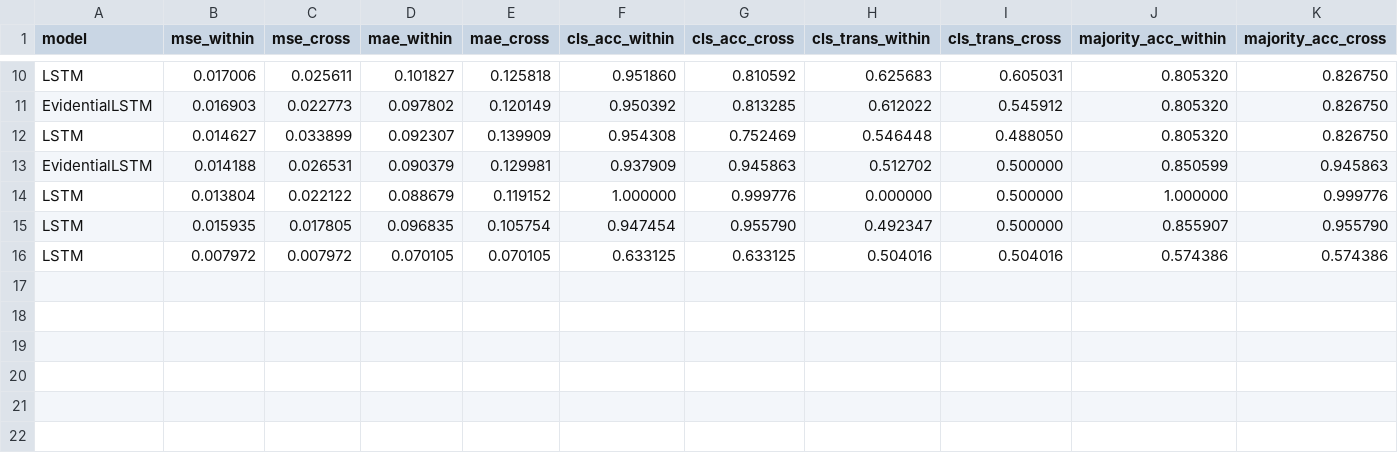
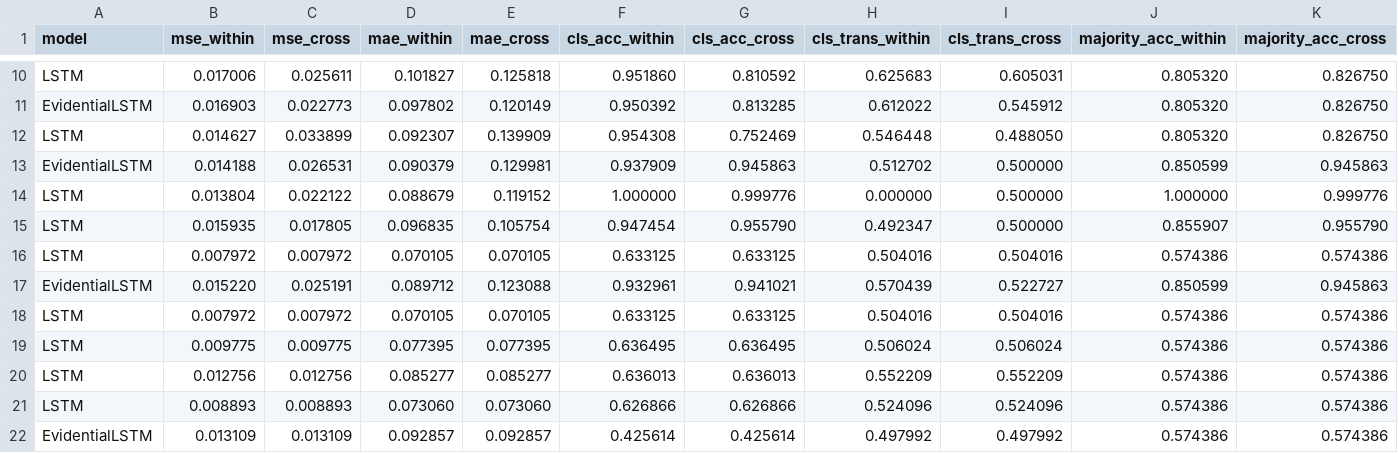
Before and after one commit to jayscpu/autosearch, a TSV file: second_autosearch/results/pod_results_trans_exps.tsv, drawn as a sheet; only a part is shown, gaps mark what is left out; rows hold the shown columns only; the diff names each change by its address in the sheet, - before the commit and + after, or states it on an @@ line.

```diff
--- a/second_autosearch/results/pod_results_trans_exps.tsv
+++ b/second_autosearch/results/pod_results_trans_exps.tsv
+row 17: EvidentialLSTM | 0.015220 | 0.025191 | 0.089712 | 0.123088 | 0.932961 | 0.941021 | 0.570439 | 0.522727 | 0.850599 | 0.945863
+row 18: LSTM | 0.007972 | 0.007972 | 0.070105 | 0.070105 | 0.633125 | 0.633125 | 0.504016 | 0.504016 | 0.574386 | 0.574386
+row 19: LSTM | 0.009775 | 0.009775 | 0.077395 | 0.077395 | 0.636495 | 0.636495 | 0.506024 | 0.506024 | 0.574386 | 0.574386
+row 20: LSTM | 0.012756 | 0.012756 | 0.085277 | 0.085277 | 0.636013 | 0.636013 | 0.552209 | 0.552209 | 0.574386 | 0.574386
+row 21: LSTM | 0.008893 | 0.008893 | 0.073060 | 0.073060 | 0.626866 | 0.626866 | 0.524096 | 0.524096 | 0.574386 | 0.574386
+row 22: EvidentialLSTM | 0.013109 | 0.013109 | 0.092857 | 0.092857 | 0.425614 | 0.425614 | 0.497992 | 0.497992 | 0.574386 | 0.574386
```
Also changed, not shown: 1 other file.
